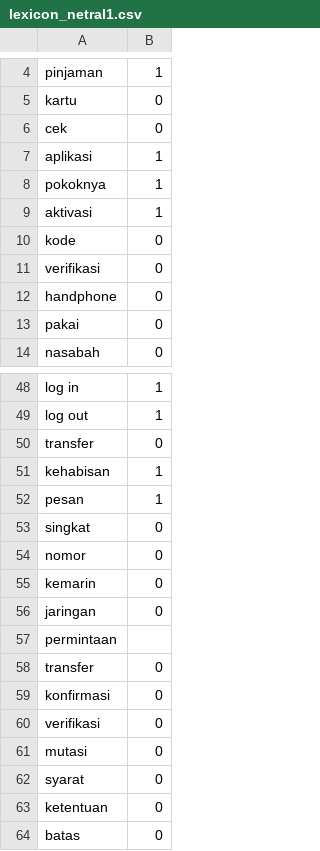
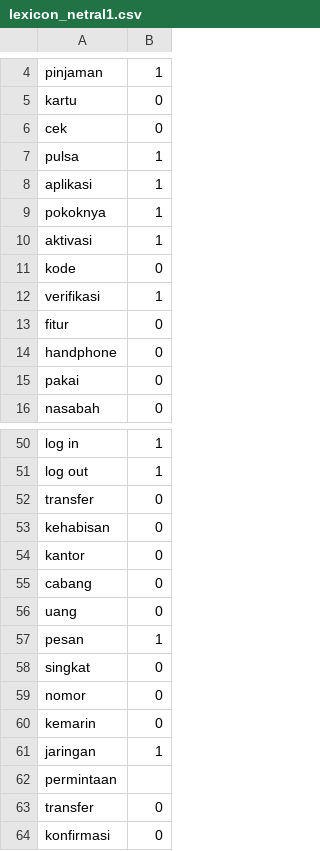
Before and after one commit to netijenbelajar/lexicon, a CSV file: lexicon_netral1.csv, drawn as a sheet; only a part is shown, gaps mark what is left out; the shorter side is filled out with more unchanged rows.

Commit message:
Update lexicon_netral1.csv

```diff
--- a/lexicon_netral1.csv
+++ b/lexicon_netral1.csv
@@ -6,2 +6,3 @@ kartu,0
 cek,0
+pulsa, 1
 aplikasi,1
@@ -10,3 +11,4 @@ aktivasi,1
 kode,0
-verifikasi,0
+verifikasi,1
+fitur,0
 handphone,0
@@ -50,3 +52,6 @@ log out, 1
 transfer,0
-kehabisan,1
+kehabisan,0
+kantor,0
+cabang,0
+uang,0
 pesan,1
@@ -55,3 +60,3 @@ nomor,0
 kemarin,0
-jaringan,0
+jaringan,1
 permintaan,
```
